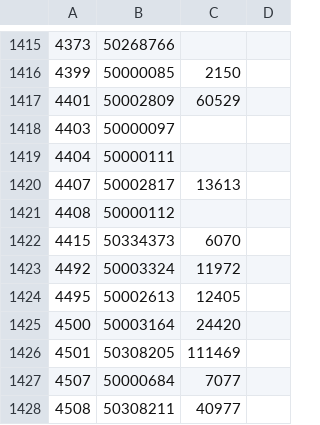
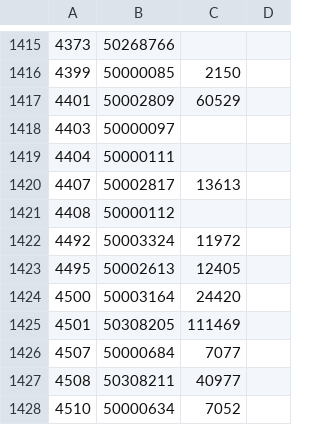
Before and after one commit to tanjt107/football-prediction, a CSV file: assets/teams.csv, drawn as a sheet; only a part is shown, gaps mark what is left out; the shorter side is filled out with more unchanged rows.

Commit message:
chore: update manual files

```diff
--- a/assets/teams.csv
+++ b/assets/teams.csv
@@ -1421,3 +1421,2 @@
 4408,50000112,,
-4415,50334373,6070,
 4492,50003324,11972,
```
